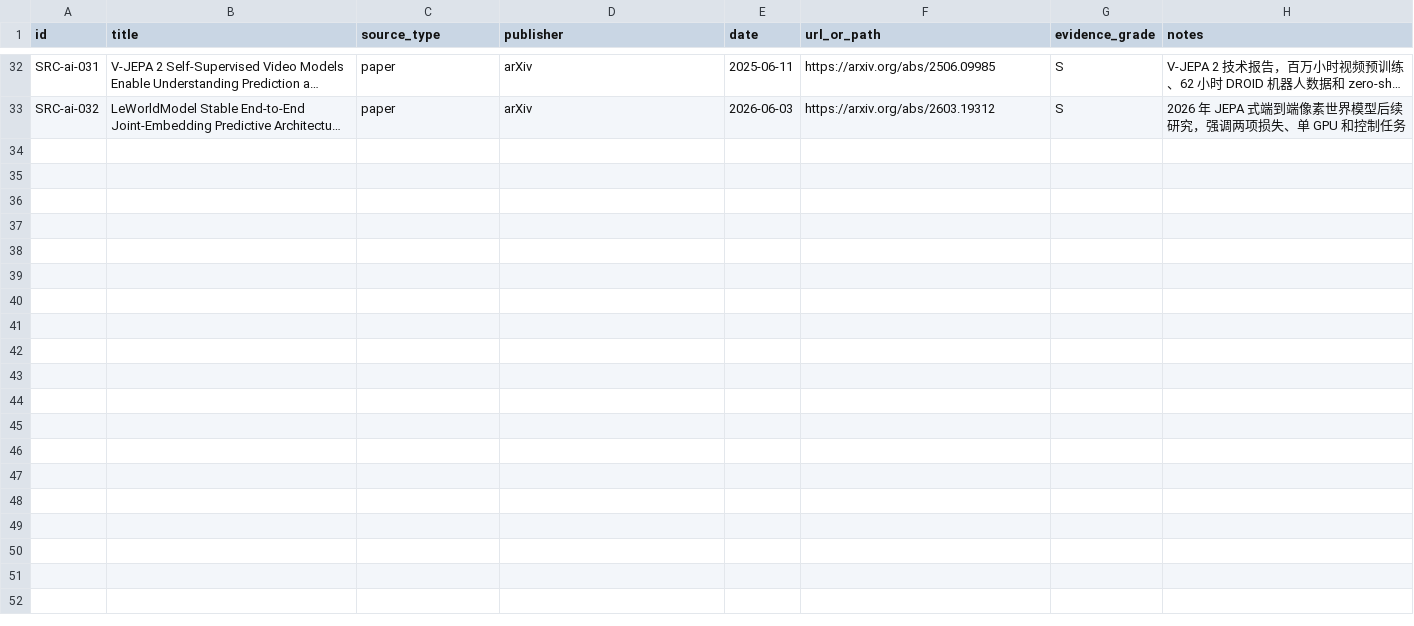
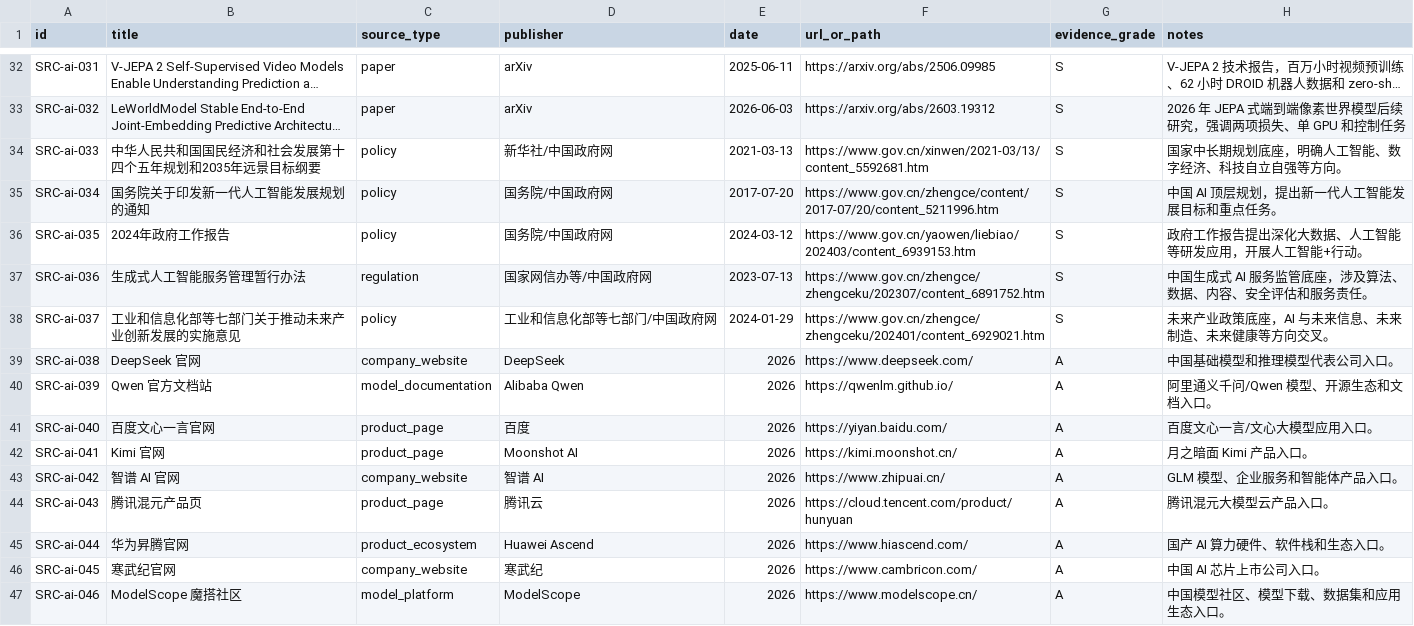
Before and after one commit to terryma2024/industry_analysis, a CSV file: knowledge/ai/sources.csv, drawn as a sheet; only a part is shown, gaps mark what is left out; long unchanged cells end in …; the diff names each change by its address in the sheet, - before the commit and + after, or states it on an @@ line.

```diff
--- a/knowledge/ai/sources.csv
+++ b/knowledge/ai/sources.csv
+row 34: SRC-ai-033 | 中华人民共和国国民经济和社会发展第十四个五年规划和2035年远景目标纲要 | policy | 新华社/中国政府网 | 2021-03-13 | https://www.gov.cn/xinwen/2021-03/13/content_5592681.htm | S | 国家中长期规划底座，明确人工智能、数字经济、科技自立自强等方向。
+row 35: SRC-ai-034 | 国务院关于印发新一代人工智能发展规划的通知 | policy | 国务院/中国政府网 | 2017-07-20 | https://www.gov.cn/zhengce/content/2017-07/20/content_5211996.htm | S | 中国 AI 顶层规划，提出新一代人工智能发展目标和重点任务。
+row 36: SRC-ai-035 | 2024年政府工作报告 | policy | 国务院/中国政府网 | 2024-03-12 | https://www.gov.cn/yaowen/liebiao/202403/content_6939153.htm | S | 政府工作报告提出深化大数据、人工智能等研发应用，开展人工智能+行动。
+row 37: SRC-ai-036 | 生成式人工智能服务管理暂行办法 | regulation | 国家网信办等/中国政府网 | 2023-07-13 | https://www.gov.cn/zhengce/zhengceku/202307/content_6891752.htm | S | 中国生成式 AI 服务监管底座，涉及算法、数据、内容、安全评估和服务责任。
+row 38: SRC-ai-037 | 工业和信息化部等七部门关于推动未来产业创新发展的实施意见 | policy | 工业和信息化部等七部门/中国政府网 | 2024-01-29 | https://www.gov.cn/zhengce/zhengceku/202401/content_6929021.htm | S | 未来产业政策底座，AI 与未来信息、未来制造、未来健康等方向交叉。
+row 39: SRC-ai-038 | DeepSeek 官网 | company_website | DeepSeek | 2026 | https://www.deepseek.com/ | A | 中国基础模型和推理模型代表公司入口。
+row 40: SRC-ai-039 | Qwen 官方文档站 | model_documentation | Alibaba Qwen | 2026 | https://qwenlm.github.io/ | A | 阿里通义千问/Qwen 模型、开源生态和文档入口。
+row 41: SRC-ai-040 | 百度文心一言官网 | product_page | 百度 | 2026 | https://yiyan.baidu.com/ | A | 百度文心一言/文心大模型应用入口。
+row 42: SRC-ai-041 | Kimi 官网 | product_page | Moonshot AI | 2026 | https://kimi.moonshot.cn/ | A | 月之暗面 Kimi 产品入口。
+row 43: SRC-ai-042 | 智谱 AI 官网 | company_website | 智谱 AI | 2026 | https://www.zhipuai.cn/ | A | GLM 模型、企业服务和智能体产品入口。
+row 44: SRC-ai-043 | 腾讯混元产品页 | product_page | 腾讯云 | 2026 | https://cloud.tencent.com/product/hunyuan | A | 腾讯混元大模型云产品入口。
+row 45: SRC-ai-044 | 华为昇腾官网 | product_ecosystem | Huawei Ascend | 2026 | https://www.hiascend.com/ | A | 国产 AI 算力硬件、软件栈和生态入口。
+row 46: SRC-ai-045 | 寒武纪官网 | company_website | 寒武纪 | 2026 | https://www.cambricon.com/ | A | 中国 AI 芯片上市公司入口。
+row 47: SRC-ai-046 | ModelScope 魔搭社区 | model_platform | ModelScope | 2026 | https://www.modelscope.cn/ | A | 中国模型社区、模型下载、数据集和应用生态入口。
```
Also changed, not shown: knowledge/robotics-embodied-ai/sources.csv, raw/ai/documents/source_capture_manifest.csv, 55 other files.
